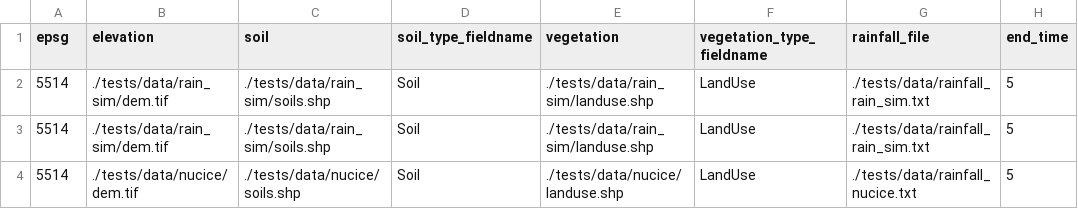
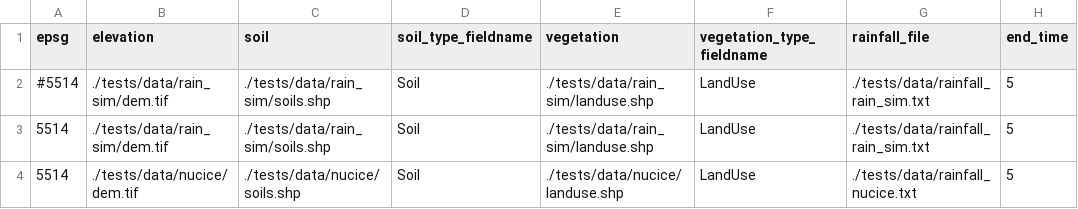
Before and after one commit to storm-fsv-cvut/smoderp2d, a CSV file: bin/grass/batch_process.csv, drawn as a sheet; only a part is shown; the diff names each change by its address in the sheet, - before the commit and + after, or states it on an @@ line.

```diff
--- a/bin/grass/batch_process.csv
+++ b/bin/grass/batch_process.csv
-A2 (epsg): 5514
+A2 (epsg): #5514
```
Also changed, not shown: 2 other files.
